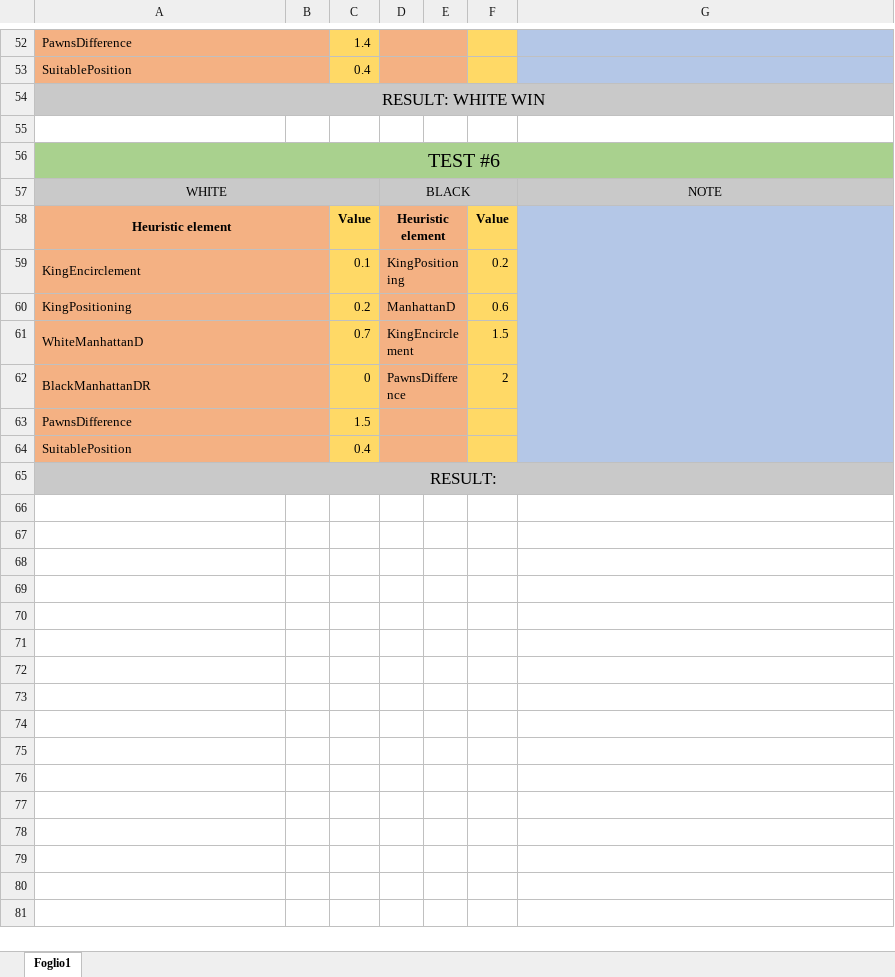
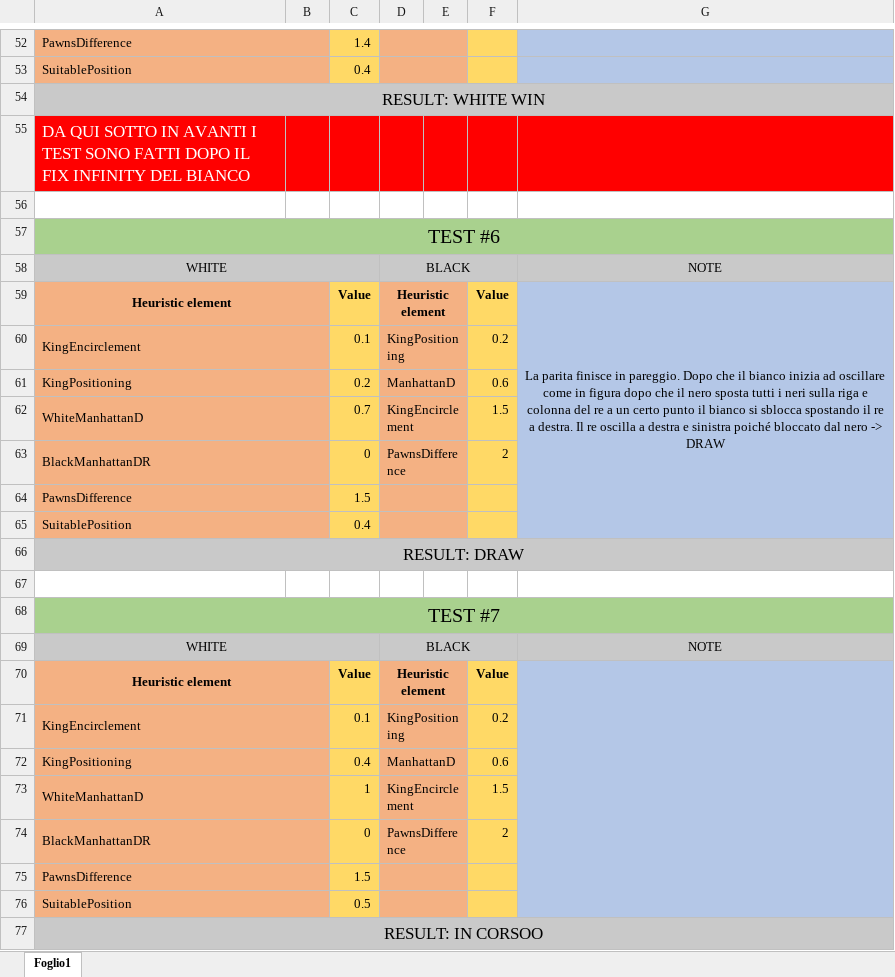
Before and after one commit to imRaazy/YinIAngWarriorsTablut, an Excel workbook: Tablut/TestTablut.xlsx, sheet Foglio1, drawn as a sheet; only a part is shown, gaps mark what is left out; values as stored, in another font and other column widths than the file's, no borders; charts and pictures not drawn; addresses are those after the commit; the diff names each change by its address in the sheet, - before the commit and + after, or states it on an @@ line.

Commit message:
Add test#7 and test#6 results

```diff
--- a/Tablut/TestTablut.xlsx (sheet Foglio1)
+++ b/Tablut/TestTablut.xlsx (sheet Foglio1)
+row 55: DA QUI SOTTO IN AVANTI I TEST SONO FATTI DOPO IL FIX INFINITY DEL BIANCO
-G59: (empty)
+G59: La parita finisce in pareggio. Dopo che il bianco inizia ad oscillare come in figura dopo che il nero sposta tutti i neri sulla riga e colonna del re a un certo punto il bianco si sblocca spostando il re a destra. Il re oscilla a destra e sinistra poiché bloccato dal nero -> DRAW
-A66: RESULT:
+A66: RESULT: DRAW
+row 67: (empty)
+row 68: TEST #7
+row 69: WHITE |  |  | BLACK |  |  | NOTE
+row 70: Heuristic element |  | Value | Heuristic element |  | Value
+row 71: KingEncirclement |  | 0.1 | KingPositioning |  | 0.2
+row 72: KingPositioning |  | 0.4 | ManhattanD |  | 0.6
+row 73: WhiteManhattanD |  | 1 | KingEncirclement |  | 1.5
+row 74: BlackManhattanDR |  | 0 | PawnsDifference |  | 2
+row 75: PawnsDifference |  | 1.5
+row 76: SuitablePosition |  | 0.5
+row 77: RESULT: IN CORSOO
```
Also changed, not shown: charts or pictures.
